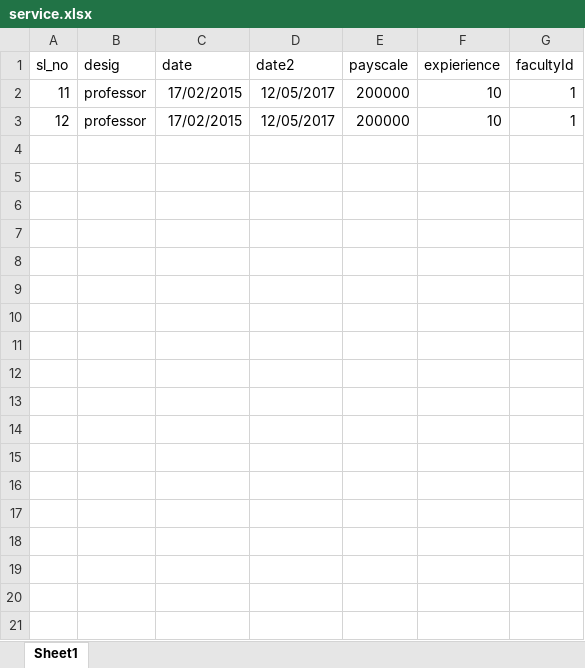
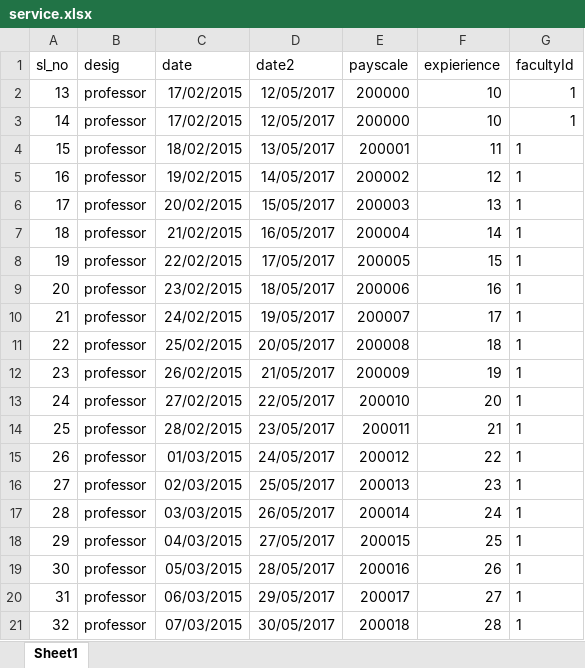
Before and after one commit to sanath8/RIT-Data-Center, an Excel workbook: back-end/excelSheets/service.xlsx, sheet Sheet1, drawn as a sheet; values as stored, in another font and other column widths than the file's, no borders; the diff names each change by its address in the sheet, - before the commit and + after, or states it on an @@ line.

Commit message:
excel extract completed

```diff
--- a/back-end/excelSheets/service.xlsx (sheet Sheet1)
+++ b/back-end/excelSheets/service.xlsx (sheet Sheet1)
-A2 (sl_no): 11
+A2 (sl_no): 13
-A3 (sl_no): 12
+A3 (sl_no): 14
+row 4: 15 | professor | 18/02/2015 | 13/05/2017 | 200001 | 11 | 1
+row 5: 16 | professor | 19/02/2015 | 14/05/2017 | 200002 | 12 | 1
+row 6: 17 | professor | 20/02/2015 | 15/05/2017 | 200003 | 13 | 1
+row 7: 18 | professor | 21/02/2015 | 16/05/2017 | 200004 | 14 | 1
+row 8: 19 | professor | 22/02/2015 | 17/05/2017 | 200005 | 15 | 1
+row 9: 20 | professor | 23/02/2015 | 18/05/2017 | 200006 | 16 | 1
+row 10: 21 | professor | 24/02/2015 | 19/05/2017 | 200007 | 17 | 1
+row 11: 22 | professor | 25/02/2015 | 20/05/2017 | 200008 | 18 | 1
+row 12: 23 | professor | 26/02/2015 | 21/05/2017 | 200009 | 19 | 1
+row 13: 24 | professor | 27/02/2015 | 22/05/2017 | 200010 | 20 | 1
+row 14: 25 | professor | 28/02/2015 | 23/05/2017 | 200011 | 21 | 1
+row 15: 26 | professor | 01/03/2015 | 24/05/2017 | 200012 | 22 | 1
+row 16: 27 | professor | 02/03/2015 | 25/05/2017 | 200013 | 23 | 1
+row 17: 28 | professor | 03/03/2015 | 26/05/2017 | 200014 | 24 | 1
+row 18: 29 | professor | 04/03/2015 | 27/05/2017 | 200015 | 25 | 1
+row 19: 30 | professor | 05/03/2015 | 28/05/2017 | 200016 | 26 | 1
+row 20: 31 | professor | 06/03/2015 | 29/05/2017 | 200017 | 27 | 1
+row 21: 32 | professor | 07/03/2015 | 30/05/2017 | 200018 | 28 | 1
```
Also changed, not shown: 4 other files.
